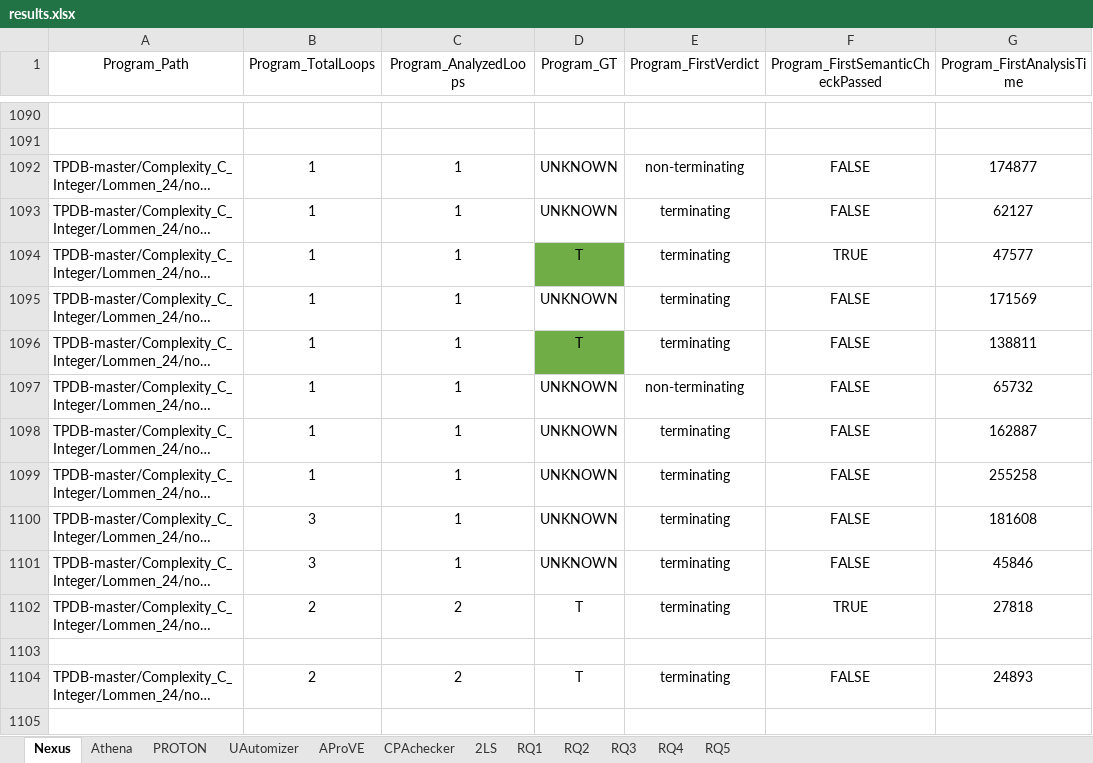
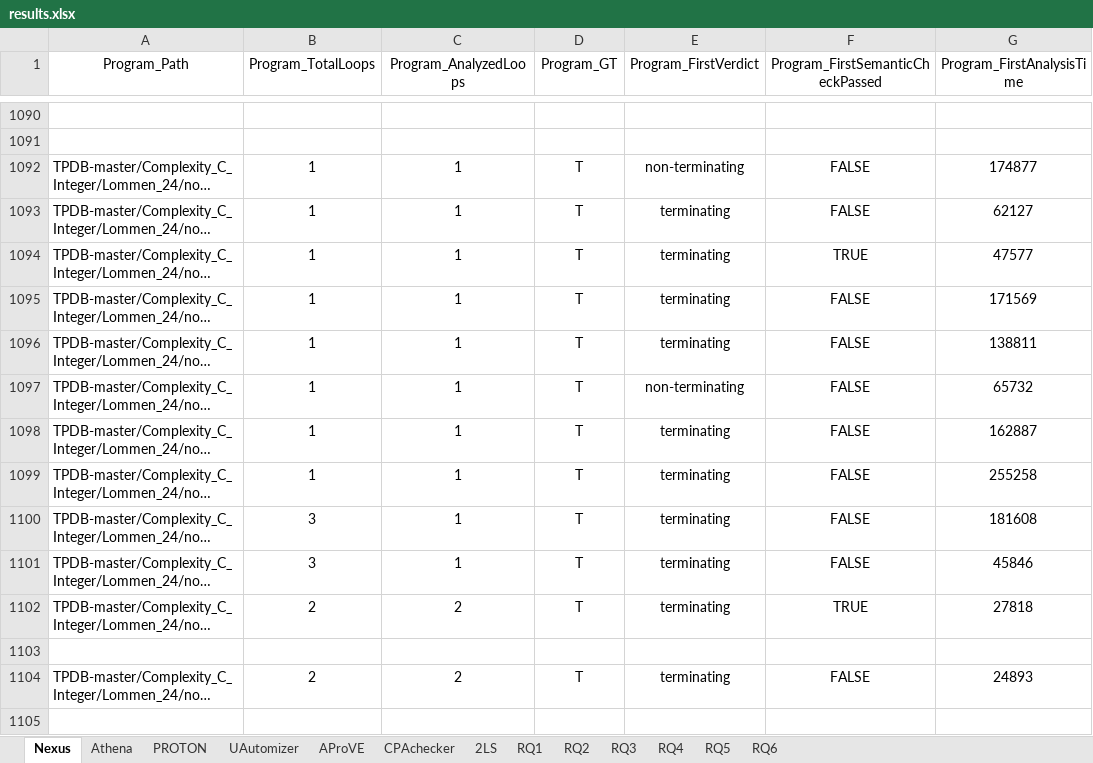
Before and after one commit to negarfathi/Nexus, an Excel workbook: results/results.xlsx, sheet Nexus, drawn as a sheet; only a part is shown, gaps mark what is left out; long unchanged cells end in …; values as stored, in another font and other column widths than the file's, no borders; the diff covers the shown part only; the diff names each change by its address in the sheet, - before the commit and + after, or states it on an @@ line.

```diff
--- a/results/results.xlsx (sheet Nexus)
+++ b/results/results.xlsx (sheet Nexus)
+sheet tab: RQ6
-D1092:D1093 (Program_GT): UNKNOWN
+D1092:D1093 (Program_GT): T
-D1094 fill: #70AD47
+D1094 fill: none
-D1095 (Program_GT): UNKNOWN
+D1095 (Program_GT): T
-D1096 fill: #70AD47
+D1096 fill: none
-D1097:D1101 (Program_GT): UNKNOWN
+D1097:D1101 (Program_GT): T
```
Also changed, not shown: 151 edited cells and cell formats elsewhere in this sheet, sheet RQ3, sheet RQ2, sheet CPAchecker, sheet 2LS, sheet Athena, sheet AProVE, 5 more sheets, charts or pictures.
